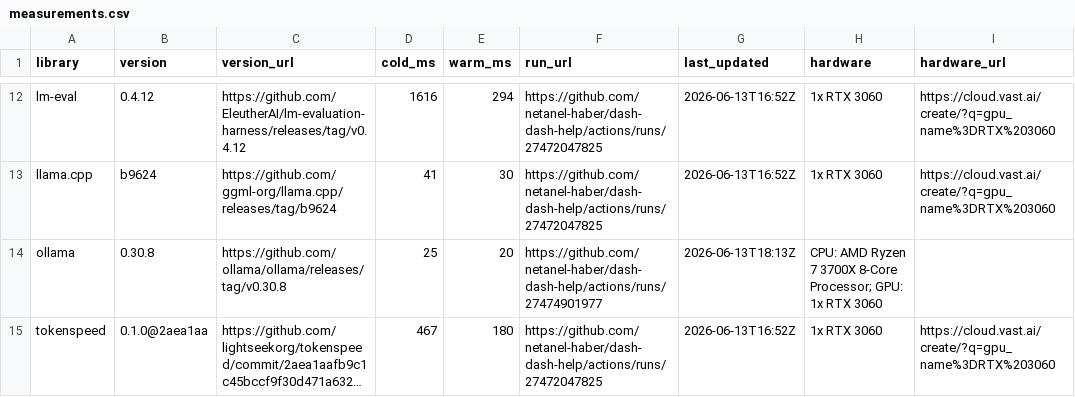
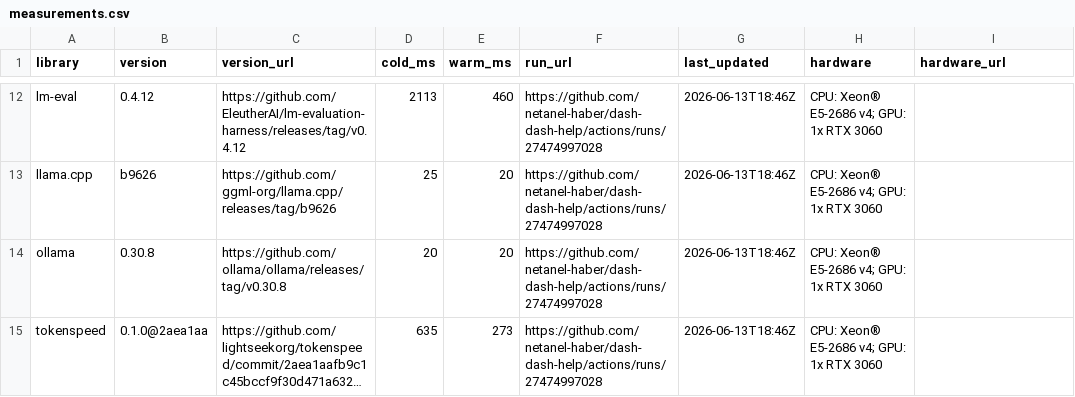
Before and after one commit to netanel-haber/dash-dash-help, a CSV file: measurements.csv, drawn as a sheet; only a part is shown, gaps mark what is left out; long unchanged cells end in …; the diff covers the shown part only; the diff names each change by its address in the sheet, - before the commit and + after, or states it on an @@ line.

```diff
--- a/measurements.csv
+++ b/measurements.csv
-D12 (cold_ms): 1616
+D12 (cold_ms): 2113
-E12 (warm_ms): 294
+E12 (warm_ms): 460
-F12:F13 (run_url): https://github.com/netanel-haber/dash-dash-help/actions/runs/27472047825
+F12:F13 (run_url): https://github.com/netanel-haber/dash-dash-help/actions/runs/27474997028
-G12:G13 (last_updated): 2026-06-13T16:52Z
+G12:G13 (last_updated): 2026-06-13T18:46Z
-H12:H13 (hardware): 1x RTX 3060
+H12:H13 (hardware): CPU: Xeon® E5-2686 v4; GPU: 1x RTX 3060
-I12:I13 (hardware_url): https://cloud.vast.ai/create/?q=gpu_name%3DRTX%203060
+I12:I13 (hardware_url): (empty)
-B13 (version): b9624
+B13 (version): b9626
-C13 (version_url): https://github.com/ggml-org/llama.cpp/releases/tag/b9624
+C13 (version_url): https://github.com/ggml-org/llama.cpp/releases/tag/b9626
-D13 (cold_ms): 41
+D13 (cold_ms): 25
-E13 (warm_ms): 30
+E13 (warm_ms): 20
-D14 (cold_ms): 25
+D14 (cold_ms): 20
-F14 (run_url): https://github.com/netanel-haber/dash-dash-help/actions/runs/27474901977
+F14 (run_url): https://github.com/netanel-haber/dash-dash-help/actions/runs/27474997028
-G14 (last_updated): 2026-06-13T18:13Z
+G14 (last_updated): 2026-06-13T18:46Z
-H14 (hardware): CPU: AMD Ryzen 7 3700X 8-Core Processor; GPU: 1x…
+H14 (hardware): CPU: Xeon® E5-2686 v4; GPU: 1x…
-D15 (cold_ms): 467
+D15 (cold_ms): 635
-E15 (warm_ms): 180
+E15 (warm_ms): 273
-F15 (run_url): https://github.com/netanel-haber/dash-dash-help/actions/runs/27472047825
+F15 (run_url): https://github.com/netanel-haber/dash-dash-help/actions/runs/27474997028
-G15 (last_updated): 2026-06-13T16:52Z
+G15 (last_updated): 2026-06-13T18:46Z
-H15 (hardware): 1x RTX 3060
+H15 (hardware): CPU: Xeon® E5-2686 v4; GPU: 1x RTX 3060
-I15 (hardware_url): https://cloud.vast.ai/create/?q=gpu_name%3DRTX%203060
+I15 (hardware_url): (empty)
```
Also changed, not shown: 59 edited cells elsewhere in this file, 2 other files.
